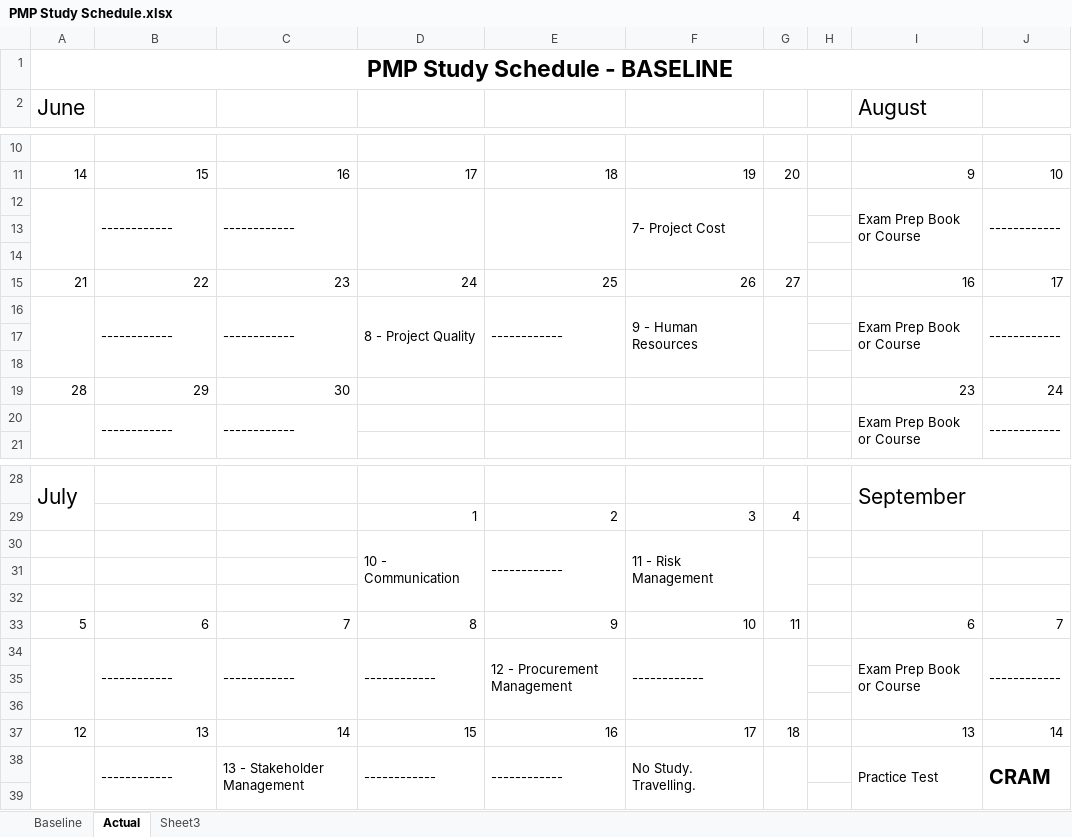
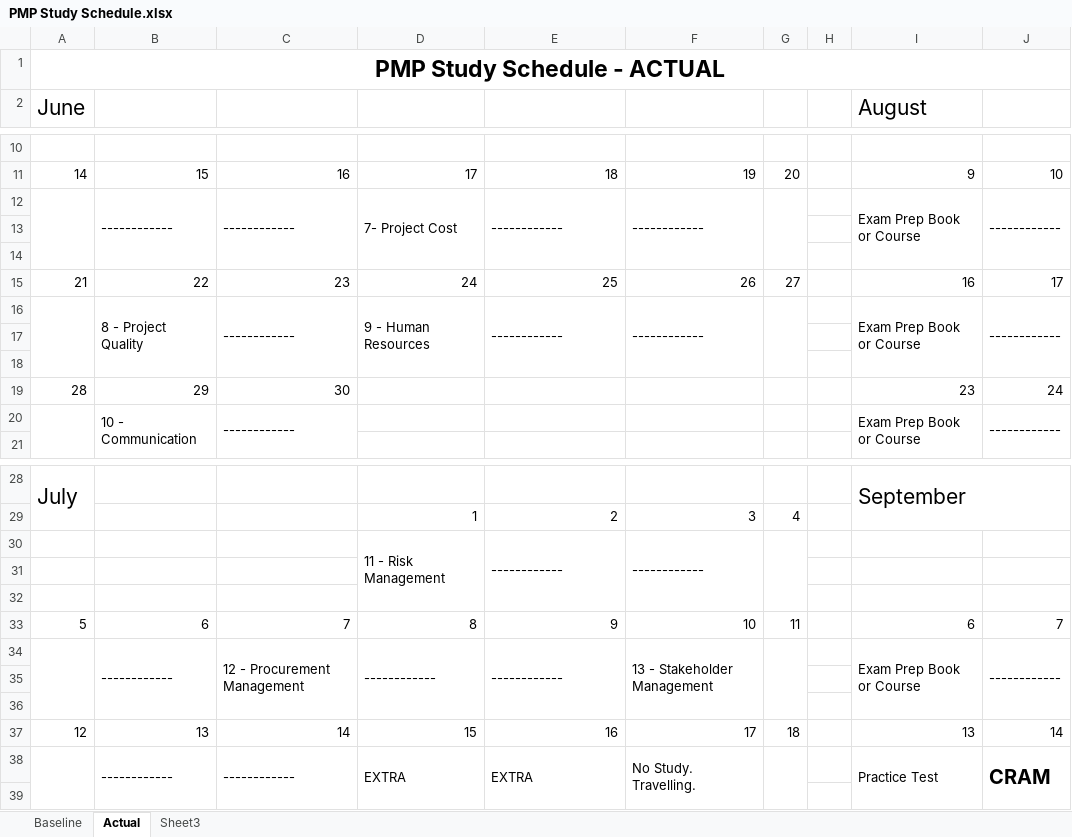
Before and after one commit to padmajeet-mhaske/PMP_Exam_Study, an Excel workbook: PMP Study Schedule.xlsx, sheet Actual, drawn as a sheet; only a part is shown, gaps mark what is left out; values as stored, in another font and other column widths than the file's, no borders; the diff names each change by its address in the sheet, - before the commit and + after, or states it on an @@ line.

Commit message:
7-Cost Management

```diff
--- a/PMP Study Schedule.xlsx (sheet Actual)
+++ b/PMP Study Schedule.xlsx (sheet Actual)
-A1: PMP Study Schedule - BASELINE
+A1: PMP Study Schedule - ACTUAL
-D12: (empty)
+D12: 7- Project Cost
-E12: (empty)
+E12: ------------
-F12: 7- Project Cost
+F12: ------------
-B16: ------------
+B16: 8 - Project Quality
-D16: 8 - Project Quality
+D16: 9 - Human Resources
-F16: 9 - Human Resources
+F16: ------------
-B20: ------------
+B20: 10 - Communication
-D30: 10 - Communication
+D30: 11 - Risk Management
-F30: 11 - Risk Management
+F30: ------------
-C34: ------------
+C34: 12 - Procurement Management
-E34: 12 - Procurement Management
+E34: ------------
-F34: ------------
+F34: 13 - Stakeholder Management
-C38: 13 - Stakeholder Management
+C38: ------------
-D38: ------------
+D38: EXTRA
-E38: ------------
+E38: EXTRA
```
Also changed, not shown: 1 other file.
